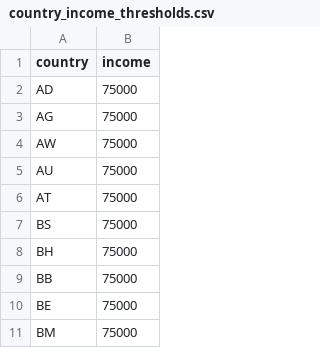
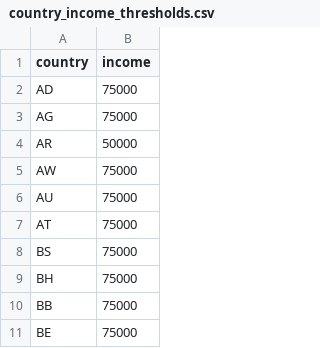
Before and after one commit to mitodl/mitxonline, a CSV file: flexiblepricing/data/country_income_thresholds.csv, drawn as a sheet; only a part is shown; the shorter side is filled out with more unchanged rows.

Commit message:
Add AR Argentina

```diff
--- a/flexiblepricing/data/country_income_thresholds.csv
+++ b/flexiblepricing/data/country_income_thresholds.csv
@@ -3,2 +3,3 @@ AD,75000
 AG,75000
+AR,50000
 AW,75000
```
